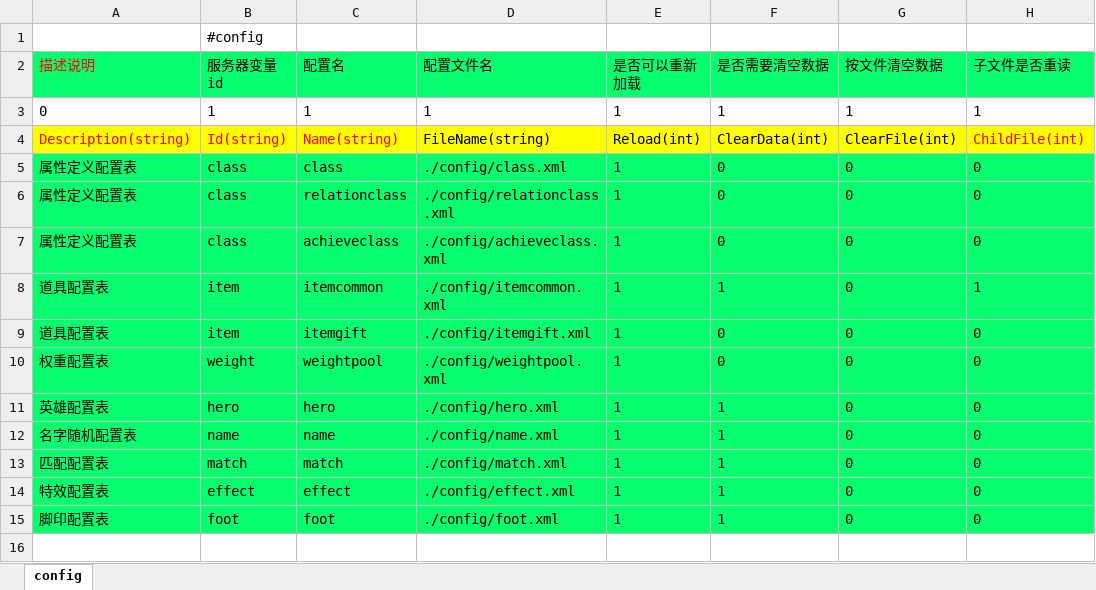
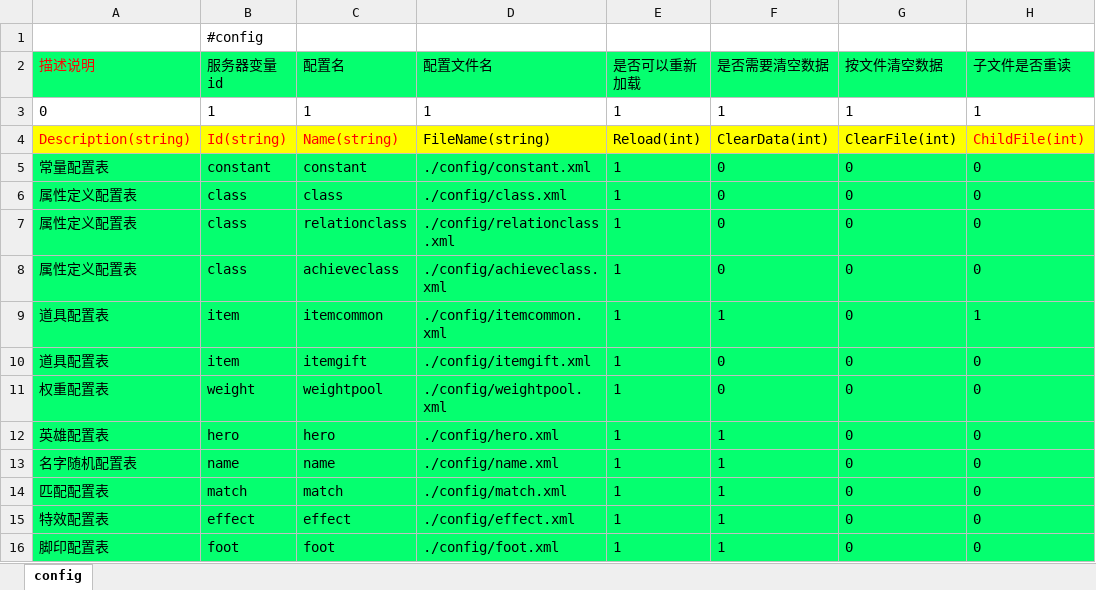
Before and after one commit to lori227/Fighter, an Excel workbook: Resource/excel/P-配置列表-(后端维护).xlsx, sheet config, drawn as a sheet; values as stored, in another font and other column widths than the file's, no borders; the diff names each change by its address in the sheet, - before the commit and + after, or states it on an @@ line.

```diff
--- a/Resource/excel/P-配置列表-(后端维护).xlsx (sheet config)
+++ b/Resource/excel/P-配置列表-(后端维护).xlsx (sheet config)
+row 5: 常量配置表 | constant | constant | ./config/constant.xml | 1 | 0 | 0 | 0
```
Also changed, not shown: Resource/excel/P-配置列表-(框架维护,请勿修改).xlsx, Resource/excel/S-属性定义-玩家属性-(后端维护).xlsx, 15 other files.
